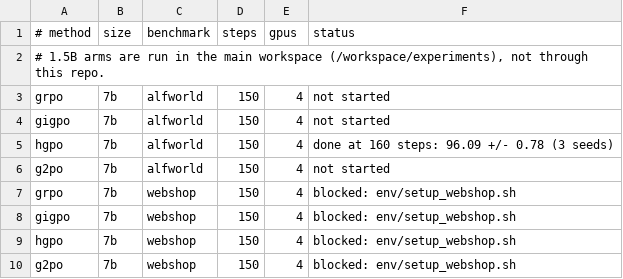
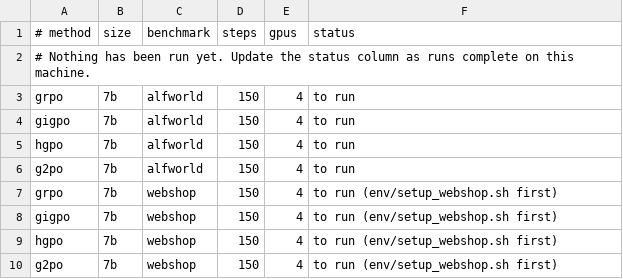
Before and after one commit to tracyhann/agent-context-grpo, a TSV file: configs/matrix.tsv, drawn as a sheet.

```diff
--- a/configs/matrix.tsv
+++ b/configs/matrix.tsv
@@ -1,10 +1,10 @@
 # method	size	benchmark	steps	gpus	status
-# 1.5B arms are run in the main workspace (/workspace/experiments), not through this repo.
-grpo	7b	alfworld	150	4	not started
-gigpo	7b	alfworld	150	4	not started
-hgpo	7b	alfworld	150	4	done at 160 steps: 96.09 +/- 0.78 (3 seeds)
-g2po	7b	alfworld	150	4	not started
-grpo	7b	webshop	150	4	blocked: env/setup_webshop.sh
-gigpo	7b	webshop	150	4	blocked: env/setup_webshop.sh
-hgpo	7b	webshop	150	4	blocked: env/setup_webshop.sh
-g2po	7b	webshop	150	4	blocked: env/setup_webshop.sh
+# Nothing has been run yet. Update the status column as runs complete on this machine.
+grpo	7b	alfworld	150	4	to run
+gigpo	7b	alfworld	150	4	to run
+hgpo	7b	alfworld	150	4	to run
+g2po	7b	alfworld	150	4	to run
+grpo	7b	webshop	150	4	to run (env/setup_webshop.sh first)
+gigpo	7b	webshop	150	4	to run (env/setup_webshop.sh first)
+hgpo	7b	webshop	150	4	to run (env/setup_webshop.sh first)
+g2po	7b	webshop	150	4	to run (env/setup_webshop.sh first)
```
Also changed, not shown: 3 other files.
